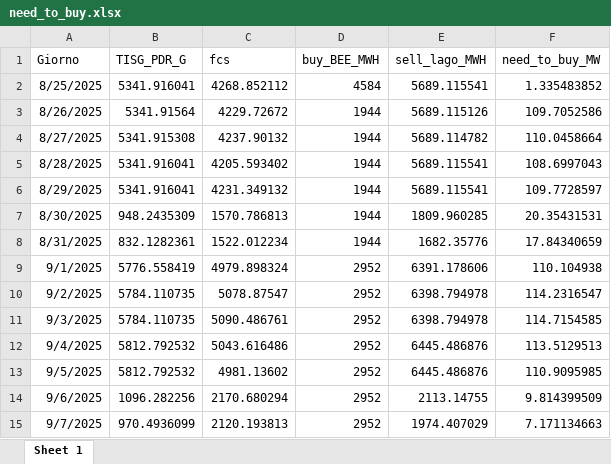
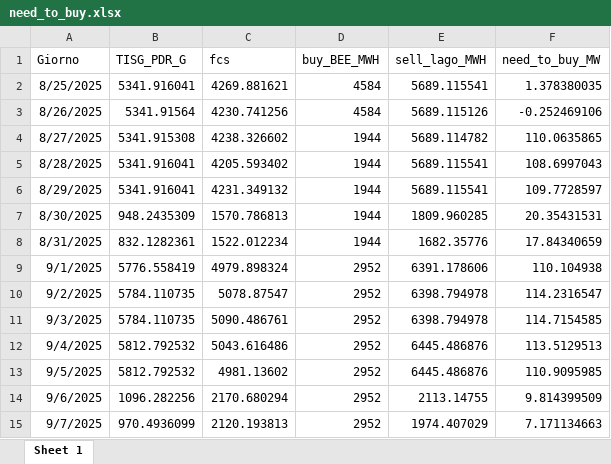
Before and after one commit to Alainpp96/forecastg, an Excel workbook: need_to_buy.xlsx, sheet Sheet 1, drawn as a sheet; values as stored, in another font and other column widths than the file's, no borders; the diff names each change by its address in the sheet, - before the commit and + after, or states it on an @@ line.

Commit message:
Aggiorno file need_to_buy.xlsx da R

```diff
--- a/need_to_buy.xlsx (sheet Sheet 1)
+++ b/need_to_buy.xlsx (sheet Sheet 1)
-C2 (fcs): 4268.852112
+C2 (fcs): 4269.881621
-F2 (need_to_buy_MW): 1.335483852
+F2 (need_to_buy_MW): 1.378380035
-C3 (fcs): 4229.72672
+C3 (fcs): 4230.741256
-D3 (buy_BEE_MWH): 1944
+D3 (buy_BEE_MWH): 4584
-F3 (need_to_buy_MW): 109.7052586
+F3 (need_to_buy_MW): -0.252469106
-C4 (fcs): 4237.90132
+C4 (fcs): 4238.326602
-F4 (need_to_buy_MW): 110.0458664
+F4 (need_to_buy_MW): 110.0635865
```
